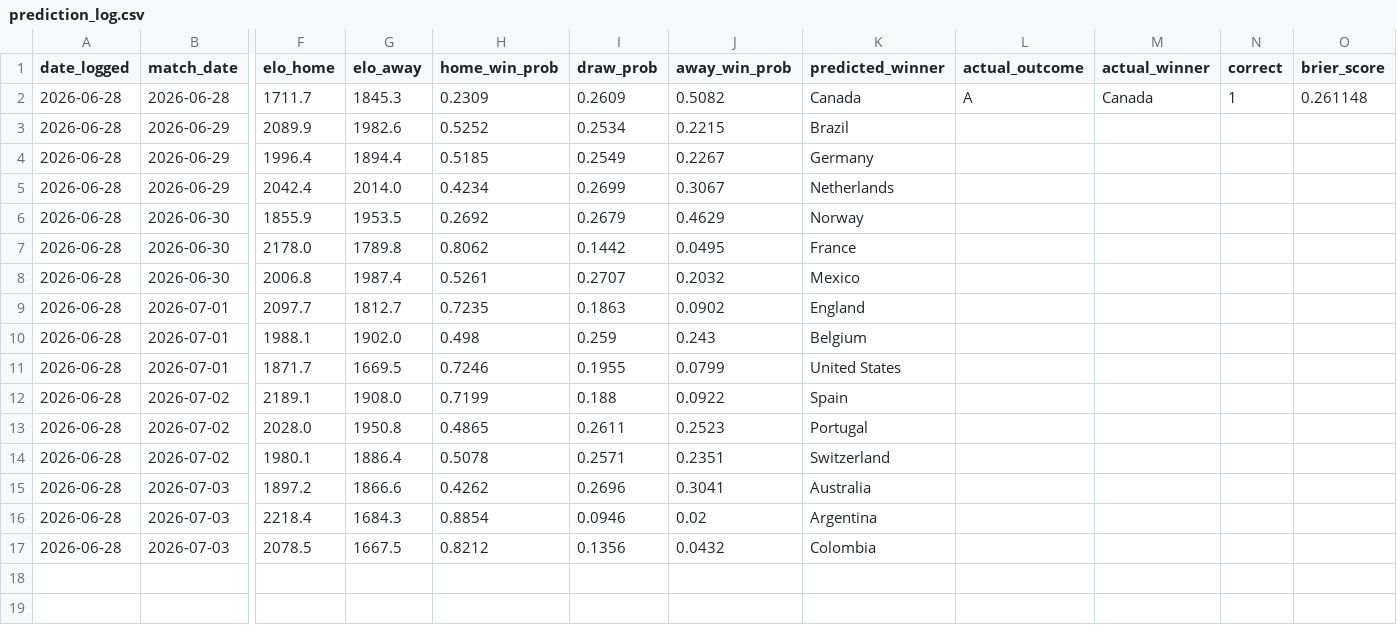
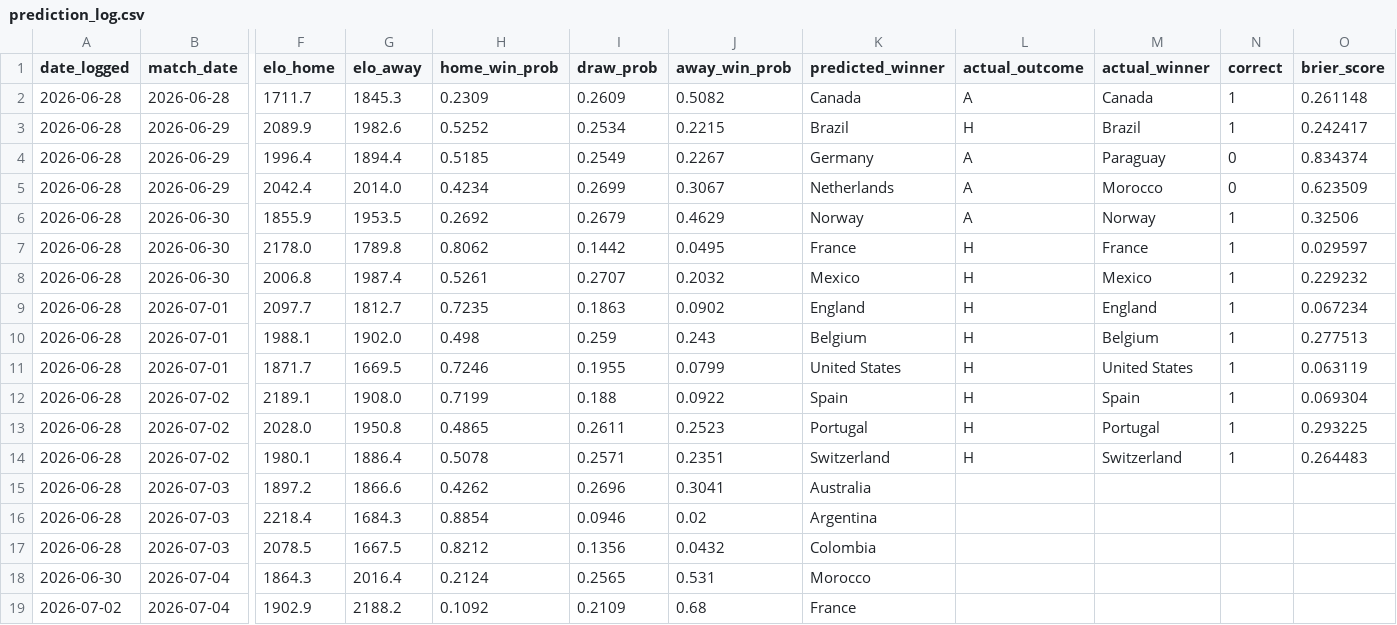
Before and after one commit to DrSanta10/FIFA-Predictor, a CSV file: data/processed/prediction_log.csv, drawn as a sheet; only a part is shown, gaps mark what is left out; rows hold the shown columns only; the diff covers the shown part only; the diff names each change by its address in the sheet, - before the commit and + after, or states it on an @@ line.

```diff
--- a/data/processed/prediction_log.csv
+++ b/data/processed/prediction_log.csv
-L3 (actual_outcome): (empty)
+L3 (actual_outcome): H
-M3 (actual_winner): (empty)
+M3 (actual_winner): Brazil
-N3 (correct): (empty)
+N3 (correct): 1
-O3 (brier_score): (empty)
+O3 (brier_score): 0.242417
-L4:L6 (actual_outcome): (empty)
+L4:L6 (actual_outcome): A
-M4 (actual_winner): (empty)
+M4 (actual_winner): Paraguay
-N4:N5 (correct): (empty)
+N4:N5 (correct): 0
-O4 (brier_score): (empty)
+O4 (brier_score): 0.834374
-M5 (actual_winner): (empty)
+M5 (actual_winner): Morocco
-O5 (brier_score): (empty)
+O5 (brier_score): 0.623509
-M6 (actual_winner): (empty)
+M6 (actual_winner): Norway
-N6:N14 (correct): (empty)
+N6:N14 (correct): 1
-O6 (brier_score): (empty)
+O6 (brier_score): 0.32506
-L7:L14 (actual_outcome): (empty)
+L7:L14 (actual_outcome): H
-M7 (actual_winner): (empty)
+M7 (actual_winner): France
-O7 (brier_score): (empty)
+O7 (brier_score): 0.029597
-M8 (actual_winner): (empty)
+M8 (actual_winner): Mexico
-O8 (brier_score): (empty)
+O8 (brier_score): 0.229232
-M9 (actual_winner): (empty)
+M9 (actual_winner): England
-O9 (brier_score): (empty)
+O9 (brier_score): 0.067234
-M10 (actual_winner): (empty)
+M10 (actual_winner): Belgium
-O10 (brier_score): (empty)
+O10 (brier_score): 0.277513
-M11 (actual_winner): (empty)
+M11 (actual_winner): United States
-O11 (brier_score): (empty)
+O11 (brier_score): 0.063119
-M12 (actual_winner): (empty)
+M12 (actual_winner): Spain
-O12 (brier_score): (empty)
+O12 (brier_score): 0.069304
-M13 (actual_winner): (empty)
+M13 (actual_winner): Portugal
-O13 (brier_score): (empty)
+O13 (brier_score): 0.293225
-M14 (actual_winner): (empty)
+M14 (actual_winner): Switzerland
-O14 (brier_score): (empty)
+O14 (brier_score): 0.264483
+row 18: 2026-06-30 | 2026-07-04 | 1864.3 | 2016.4 | 0.2124 | 0.2565 | 0.531 | Morocco
+row 19: 2026-07-02 | 2026-07-04 | 1902.9 | 2188.2 | 0.1092 | 0.2109 | 0.68 | France
```
Also changed, not shown: 4 added rows elsewhere in this file, data/processed/bracket_odds.csv, data/processed/predictions.csv, 9 other files.
